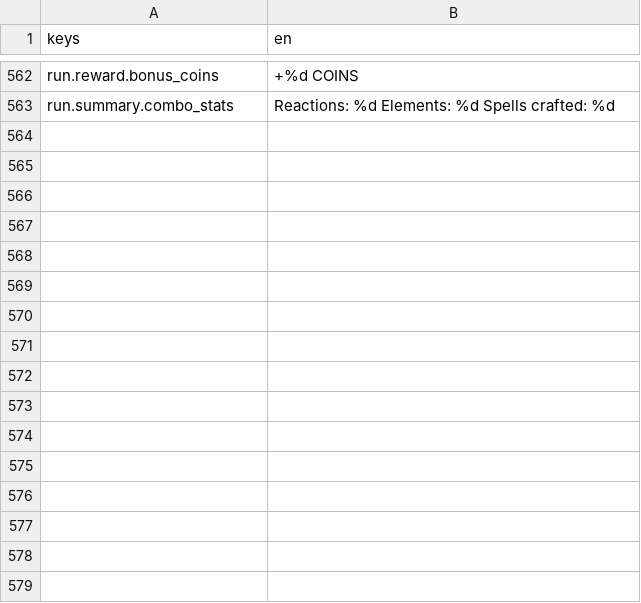
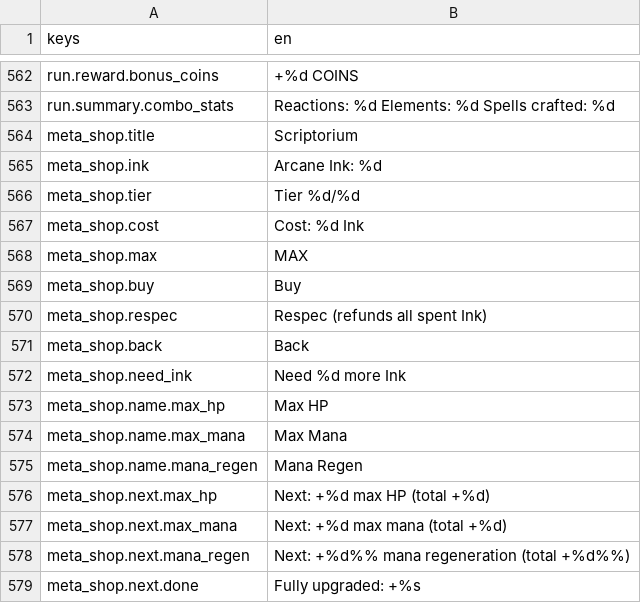
Before and after one commit to franklinjr12/ArcaneDungeon, a CSV file: i18n/strings_en.csv, drawn as a sheet; only a part is shown, gaps mark what is left out.

```diff
--- a/i18n/strings_en.csv
+++ b/i18n/strings_en.csv
@@ -590 +590,17 @@ run.reward.bonus_coins,+%d COINS
 run.summary.combo_stats,Reactions: %d   Elements: %d   Spells crafted: %d
+meta_shop.title,Scriptorium
+meta_shop.ink,Arcane Ink: %d
+meta_shop.tier,Tier %d/%d
+meta_shop.cost,Cost: %d Ink
+meta_shop.max,MAX
+meta_shop.buy,Buy
+meta_shop.respec,Respec (refunds all spent Ink)
+meta_shop.back,Back
+meta_shop.need_ink,Need %d more Ink
+meta_shop.name.max_hp,Max HP
+meta_shop.name.max_mana,Max Mana
+meta_shop.name.mana_regen,Mana Regen
+meta_shop.next.max_hp,Next: +%d max HP (total +%d)
+meta_shop.next.max_mana,Next: +%d max mana (total +%d)
+meta_shop.next.mana_regen,Next: +%d%% mana regeneration (total +%d%%)
+meta_shop.next.done,Fully upgraded: +%s
```
Also changed, not shown: 6 other files.
